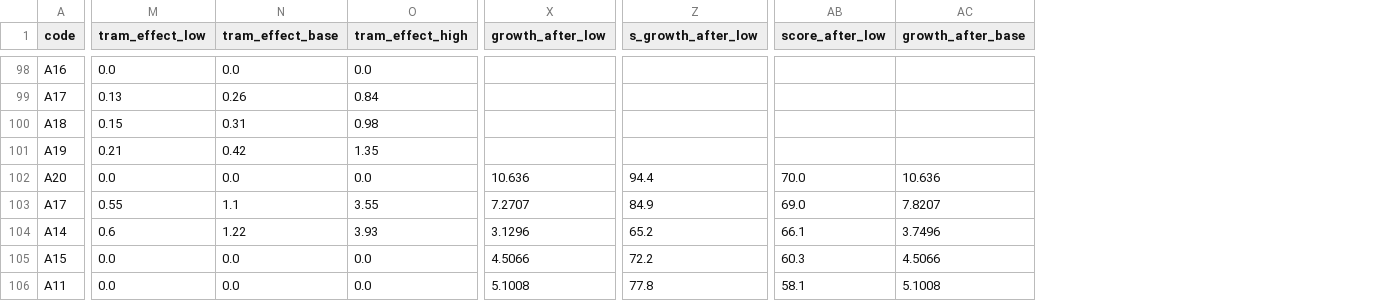
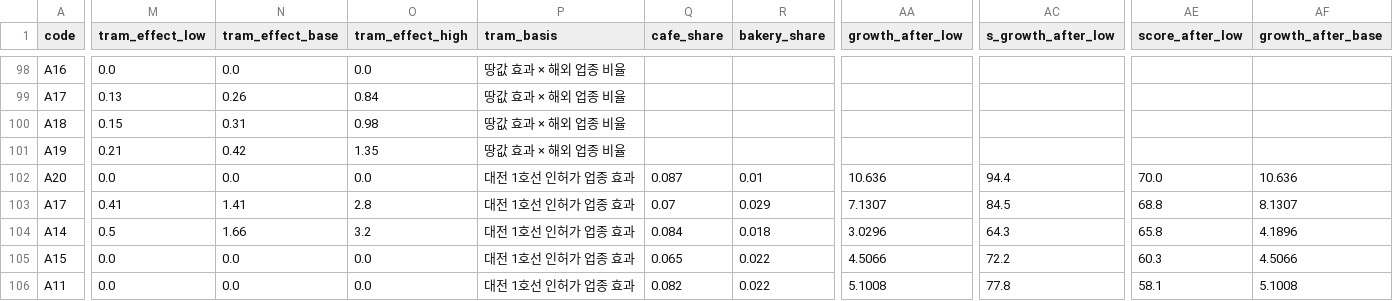
Before and after one commit to KangSeungWan/Commercial-Area-Analysis, a CSV file: tram_model/outputs/industry_scores.csv, drawn as a sheet; only a part is shown, gaps mark what is left out; addresses are those after the commit; the diff covers the shown part only; the diff names each change by its address in the sheet, - before the commit and + after, or states it on an @@ line.

```diff
--- a/tram_model/outputs/industry_scores.csv
+++ b/tram_model/outputs/industry_scores.csv
+column P (tram_basis), rows 98-106: 땅값 효과 × 해외 업종 비율 | 땅값 효과 × 해외 업종 비율 | 땅값 효과 × 해외 업종 비율 | 땅값 효과 × 해외 업종 비율 | 대전 1호선 인허가 업종 효과 | 대전 1호선 인허가 업종 효과 | 대전 1호선 인허가 업종 효과 | 대전 1호선 인허가 업종 효과 | 대전 1호선 인허가 업종 효과
+column Q (cafe_share), rows 102-106: 0.087 | 0.07 | 0.084 | 0.065 | 0.082
+column R (bakery_share), rows 102-106: 0.01 | 0.029 | 0.018 | 0.022 | 0.022
-M103 (tram_effect_low): 0.55
+M103 (tram_effect_low): 0.41
-N103 (tram_effect_base): 1.1
+N103 (tram_effect_base): 1.41
-O103 (tram_effect_high): 3.55
+O103 (tram_effect_high): 2.8
-AA103 (growth_after_low): 7.2707
+AA103 (growth_after_low): 7.1307
-AC103 (s_growth_after_low): 84.9
+AC103 (s_growth_after_low): 84.5
-AE103 (score_after_low): 69.0
+AE103 (score_after_low): 68.8
-AF103 (growth_after_base): 7.8207
+AF103 (growth_after_base): 8.1307
-M104 (tram_effect_low): 0.6
+M104 (tram_effect_low): 0.5
-N104 (tram_effect_base): 1.22
+N104 (tram_effect_base): 1.66
-O104 (tram_effect_high): 3.93
+O104 (tram_effect_high): 3.2
-AA104 (growth_after_low): 3.1296
+AA104 (growth_after_low): 3.0296
-AC104 (s_growth_after_low): 65.2
+AC104 (s_growth_after_low): 64.3
-AE104 (score_after_low): 66.1
+AE104 (score_after_low): 65.8
-AF104 (growth_after_base): 3.7496
+AF104 (growth_after_base): 4.1896
```
Also changed, not shown: 140 edited cells elsewhere in this file, tram_model/outputs/industry_score_weights.csv, 4 other files.
